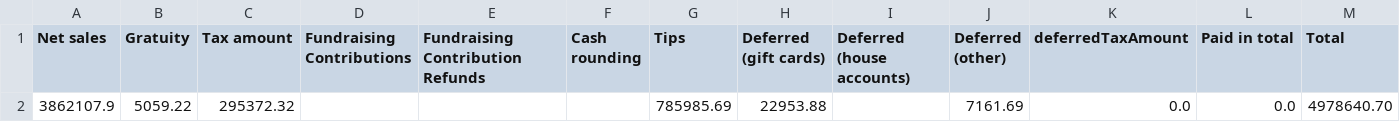
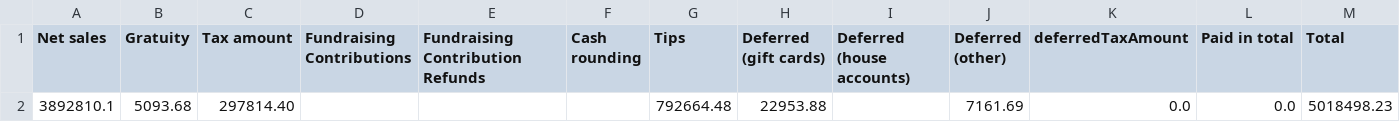
Before and after one commit to BHERRIN7/brassstap-data, a CSV file: data/Revenue summary.csv, drawn as a sheet; removed rows and columns are numbered as before the commit, all else as after; the diff names each change by its address in the sheet, - before the commit and + after, or states it on an @@ line.

Commit message:
Update Revenue summary.csv — 2026-08-15

```diff
--- a/data/Revenue summary.csv
+++ b/data/Revenue summary.csv
-row 2: 3862107.9 | 5059.22 | 295372.32 |  |  |  | 785985.69 | 22953.88 |  | 7161.69 | 0.0 | 0.0 | 4978640.70
+row 2: 3892810.1 | 5093.68 | 297814.40 |  |  |  | 792664.48 | 22953.88 |  | 7161.69 | 0.0 | 0.0 | 5018498.23
```
